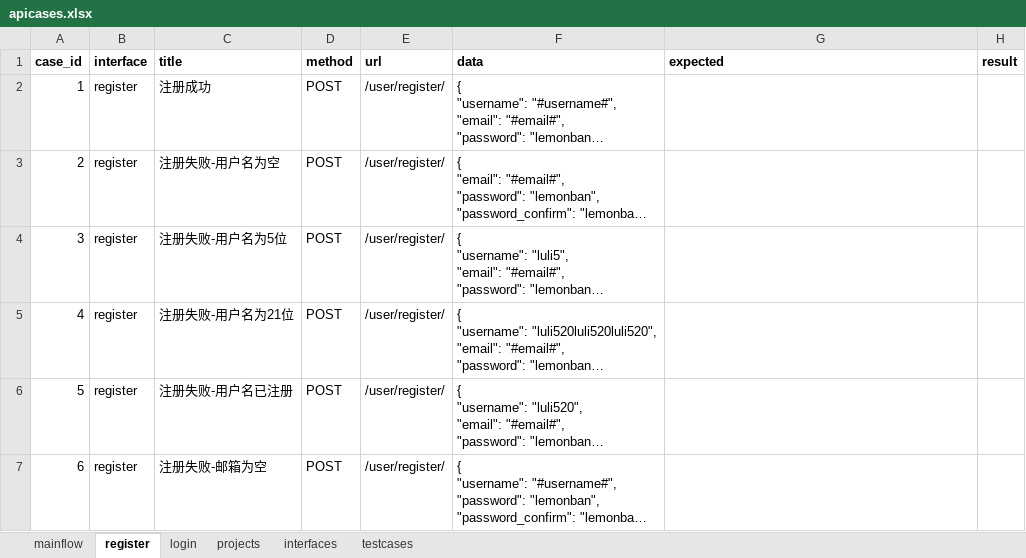
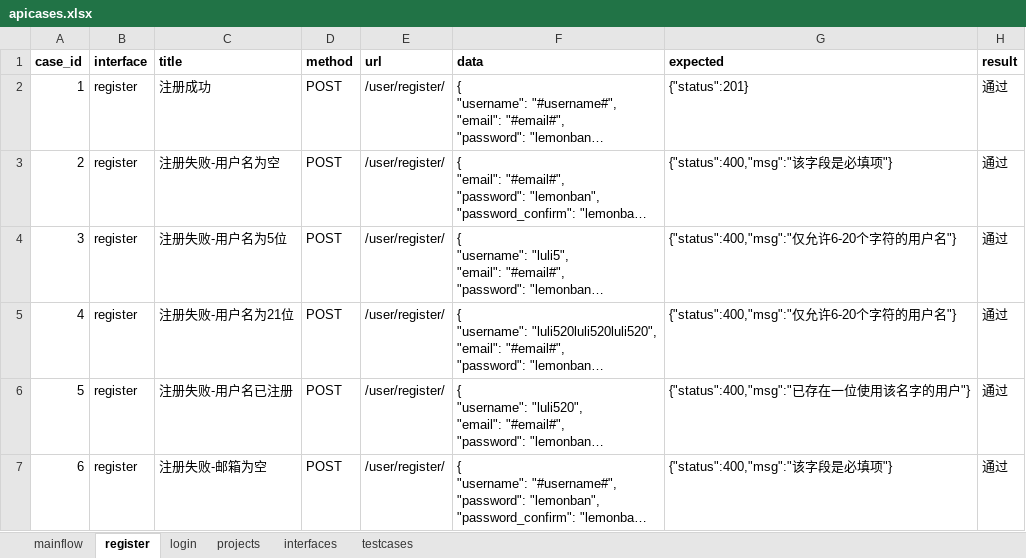
Before and after one commit to haoshanwei/test_platform, an Excel workbook: data/apicases.xlsx, sheet register, drawn as a sheet; only a part is shown; long unchanged cells end in …; values as stored, in another font and other column widths than the file's, no borders; the diff covers the shown part only; the diff names each change by its address in the sheet, - before the commit and + after, or states it on an @@ line.

```diff
--- a/data/apicases.xlsx (sheet register)
+++ b/data/apicases.xlsx (sheet register)
-G2 (expected): (empty)
+G2 (expected): {"status":201}
-H2:H7 (result): (empty)
+H2:H7 (result): 通过
-G3 (expected): (empty)
+G3 (expected): {"status":400,"msg":"该字段是必填项"}
-G4:G5 (expected): (empty)
+G4:G5 (expected): {"status":400,"msg":"仅允许6-20个字符的用户名"}
-G6 (expected): (empty)
+G6 (expected): {"status":400,"msg":"已存在一位使用该名字的用户"}
-G7 (expected): (empty)
+G7 (expected): {"status":400,"msg":"该字段是必填项"}
```
Also changed, not shown: 3 removed rows, 28 edited cells, cell formats and row numbers in column A elsewhere in this sheet, sheet projects, sheet interfaces, sheet login, 6 other files.
